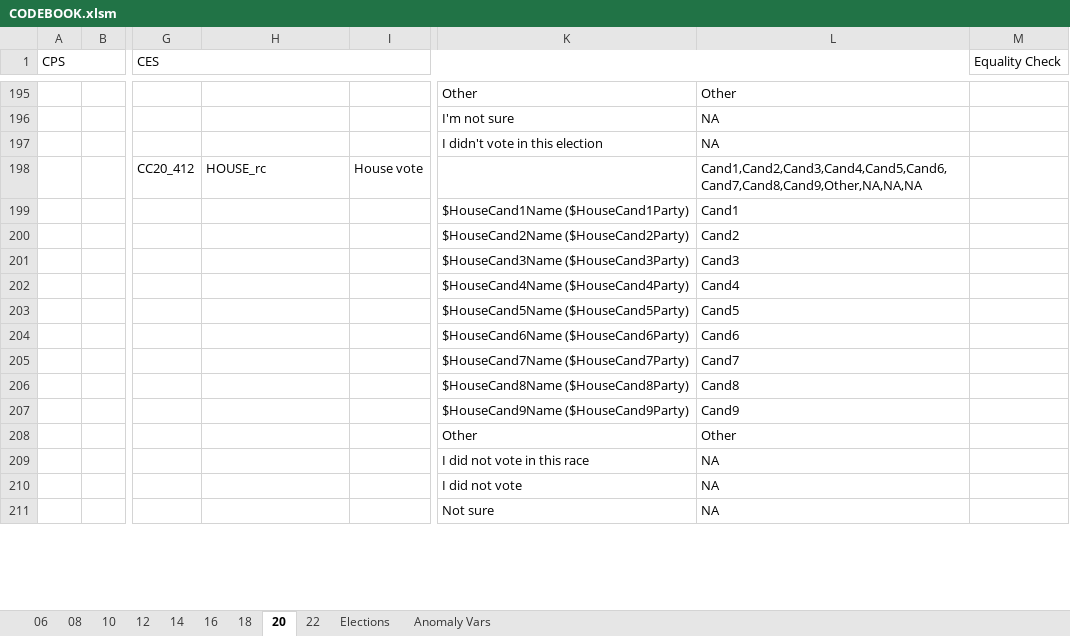
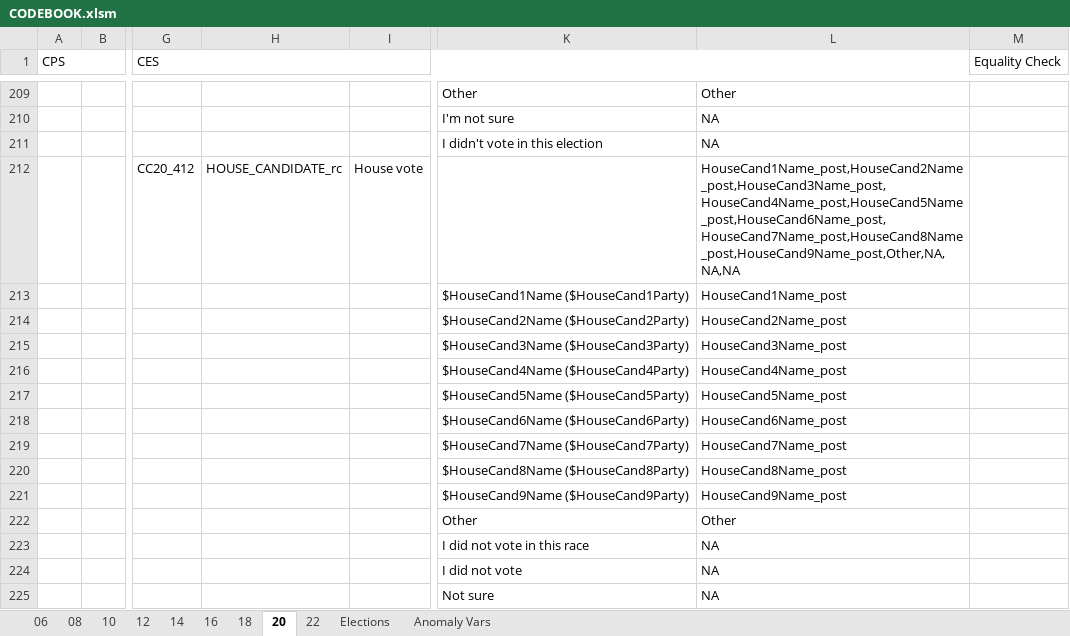
Before and after one commit to jdpru/CES-Accuracy-Analysis, an Excel workbook: code/CODEBOOK.xlsm, sheet 20, drawn as a sheet; only a part is shown, gaps mark what is left out; values as stored, in another font and other column widths than the file's, no cell formats; conditional formats not drawn; addresses are those after the commit; the diff covers the shown part only; the diff names each change by its address in the sheet, - before the commit and + after, or states it on an @@ line.

```diff
--- a/code/CODEBOOK.xlsm (sheet 20)
+++ b/code/CODEBOOK.xlsm (sheet 20)
-H212: HOUSE_rc
+H212: HOUSE_CANDIDATE_rc
-L212: Cand1,Cand2,Cand3,Cand4,Cand5,Cand6,Cand7,Cand8,Cand9,Other,NA,NA,NA
+L212: HouseCand1Name_post,HouseCand2Name_post,HouseCand3Name_post,HouseCand4Name_post,HouseCand5Name_post,HouseCand6Name_post,HouseCand7Name_post,HouseCand8Name_post,HouseCand9Name_post,Other,NA,NA,NA
-L213: Cand1
+L213: HouseCand1Name_post
-L214: Cand2
+L214: HouseCand2Name_post
-L215: Cand3
+L215: HouseCand3Name_post
-L216: Cand4
+L216: HouseCand4Name_post
-L217: Cand5
+L217: HouseCand5Name_post
-L218: Cand6
+L218: HouseCand6Name_post
-L219: Cand7
+L219: HouseCand7Name_post
-L220: Cand8
+L220: HouseCand8Name_post
-L221: Cand9
+L221: HouseCand9Name_post
```
Also changed, not shown: 51 added rows, 4 removed rows and 20 edited cells elsewhere in this sheet, sheet 22, sheet 16, sheet 18, sheet 06, sheet 12, sheet 10, 3 more sheets, cell formats, formulas that keep their value, data/misc/skip_conditions_final.xlsx, 23 other files.
